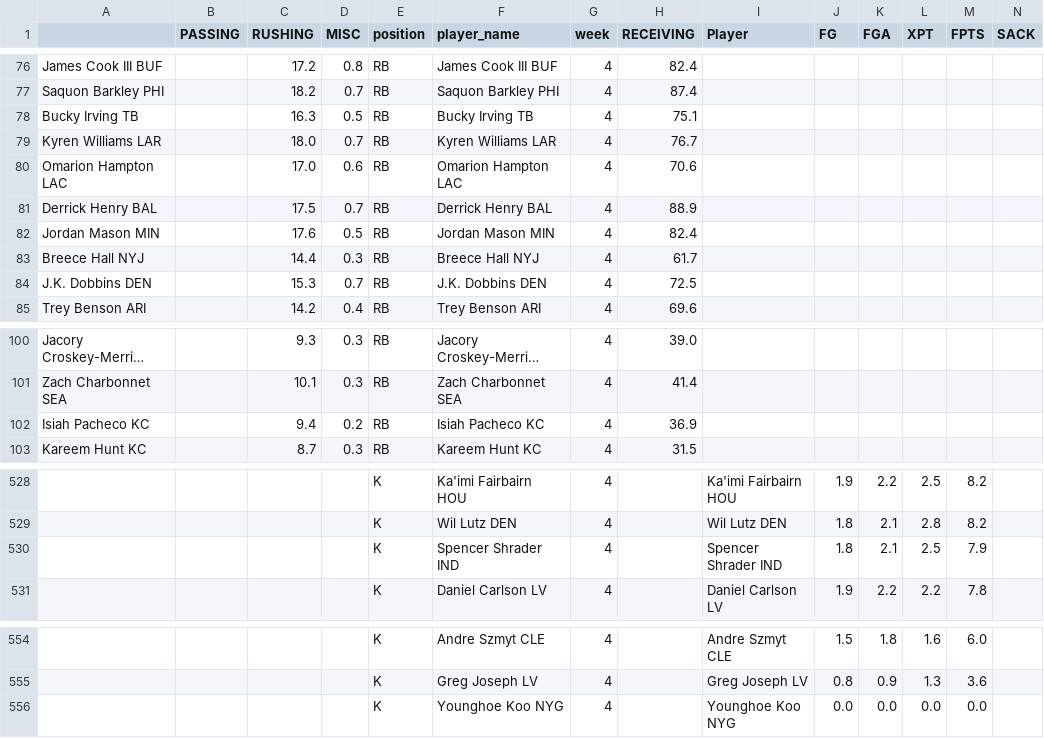
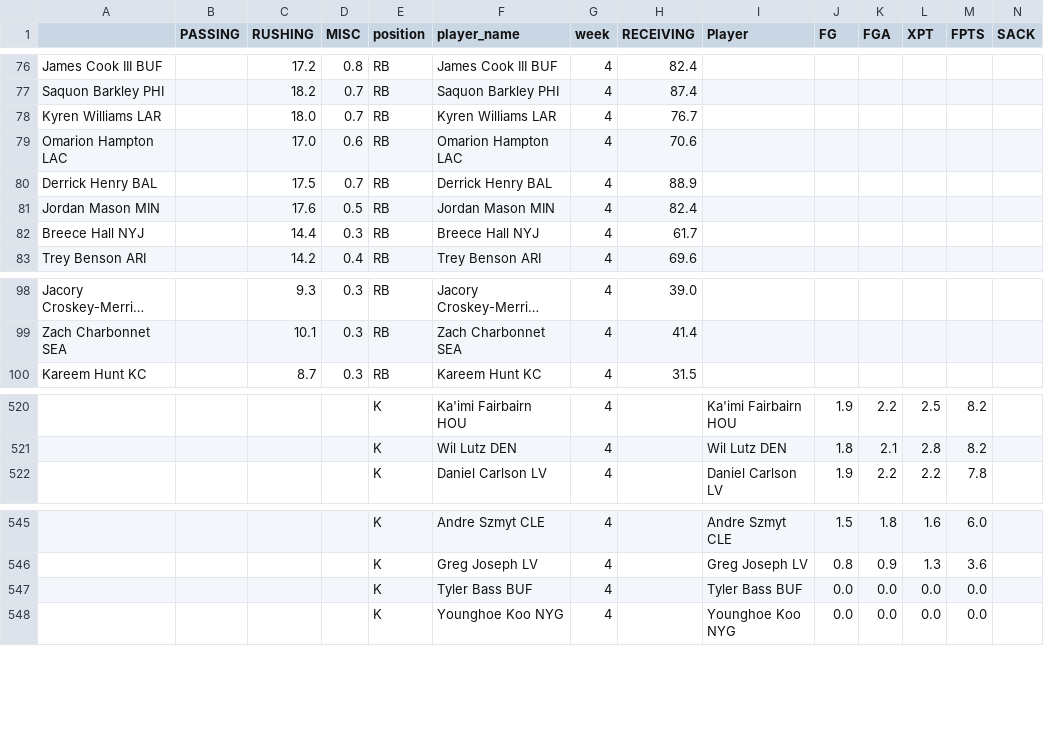
Before and after one commit to msrtliw2/fantasy-lineup-picker, a CSV file: data/projections_week_4.csv, drawn as a sheet; only a part is shown, gaps mark what is left out; long unchanged cells end in …; removed rows and columns are numbered as before the commit, all else as after; rows hold the shown columns only; the diff covers the shown part only; the diff names each change by its address in the sheet, - before the commit and + after, or states it on an @@ line.

```diff
--- a/data/projections_week_4.csv
+++ b/data/projections_week_4.csv
-row 78: Bucky Irving TB |  | 16.3 | 0.5 | RB | Bucky Irving TB | 4 | 75.1
-row 84: J.K. Dobbins DEN |  | 15.3 | 0.7 | RB | J.K. Dobbins DEN | 4 | 72.5
-row 102: Isiah Pacheco KC |  | 9.4 | 0.2 | RB | Isiah Pacheco KC | 4 | 36.9
-row 530:  |  |  |  | K | Spencer Shrader IND | 4 |  | Spencer Shrader IND | 1.8 | 2.1 | 2.5 | 7.9
+row 547:  |  |  |  | K | Tyler Bass BUF | 4 |  | Tyler Bass BUF | 0.0 | 0.0 | 0.0 | 0.0
```
Also changed, not shown: 1 added row, 6 removed rows and 45 moved rows elsewhere in this file, data/projections_week_1.csv, data/projections_week_2.csv, 14 other files.
